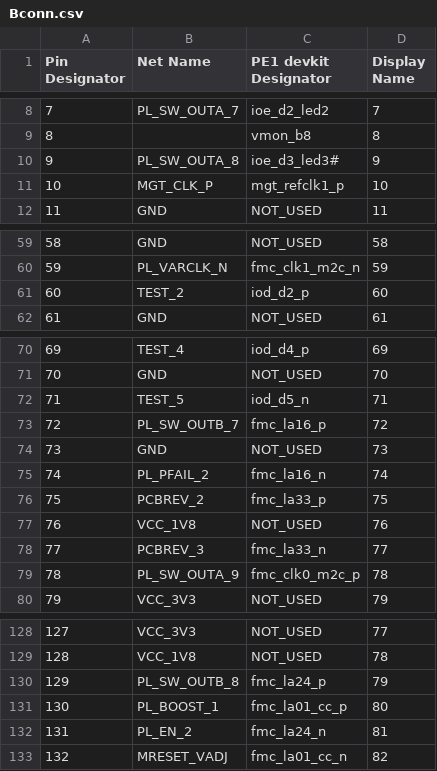
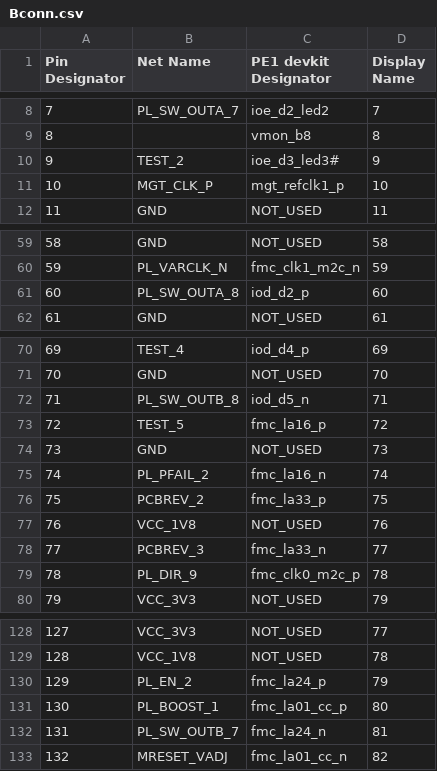
Before and after one commit to dodotronix/mcoi-xu5-design-complete, a CSV file: pcb_configuration/pe1_devkit_pinout/Bconn.csv, drawn as a sheet; only a part is shown, gaps mark what is left out; the diff names each change by its address in the sheet, - before the commit and + after, or states it on an @@ line.

```diff
--- a/pcb_configuration/pe1_devkit_pinout/Bconn.csv
+++ b/pcb_configuration/pe1_devkit_pinout/Bconn.csv
-B10 (Net Name): PL_SW_OUTA_8
+B10 (Net Name): TEST_2
-B61 (Net Name): TEST_2
+B61 (Net Name): PL_SW_OUTA_8
-B72 (Net Name): TEST_5
+B72 (Net Name): PL_SW_OUTB_8
-B73 (Net Name): PL_SW_OUTB_7
+B73 (Net Name): TEST_5
-B79 (Net Name): PL_SW_OUTA_9
+B79 (Net Name): PL_DIR_9
-B130 (Net Name): PL_SW_OUTB_8
+B130 (Net Name): PL_EN_2
-B132 (Net Name): PL_EN_2
+B132 (Net Name): PL_SW_OUTB_7
```
Also changed, not shown: pcb_configuration/pe1_devkit_pinout/Aconn.csv.
